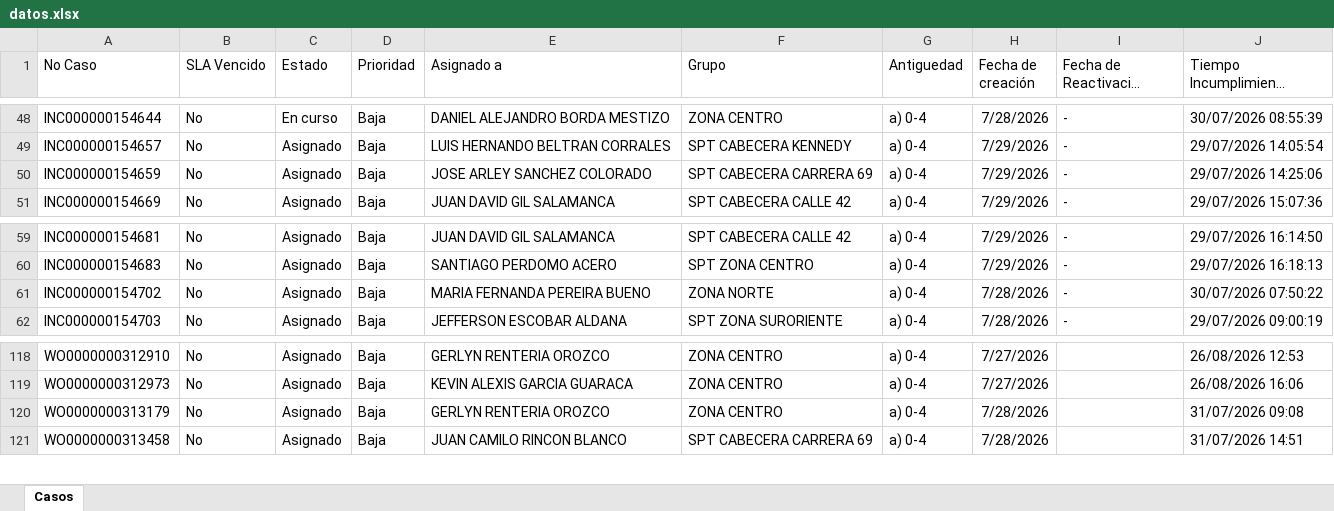
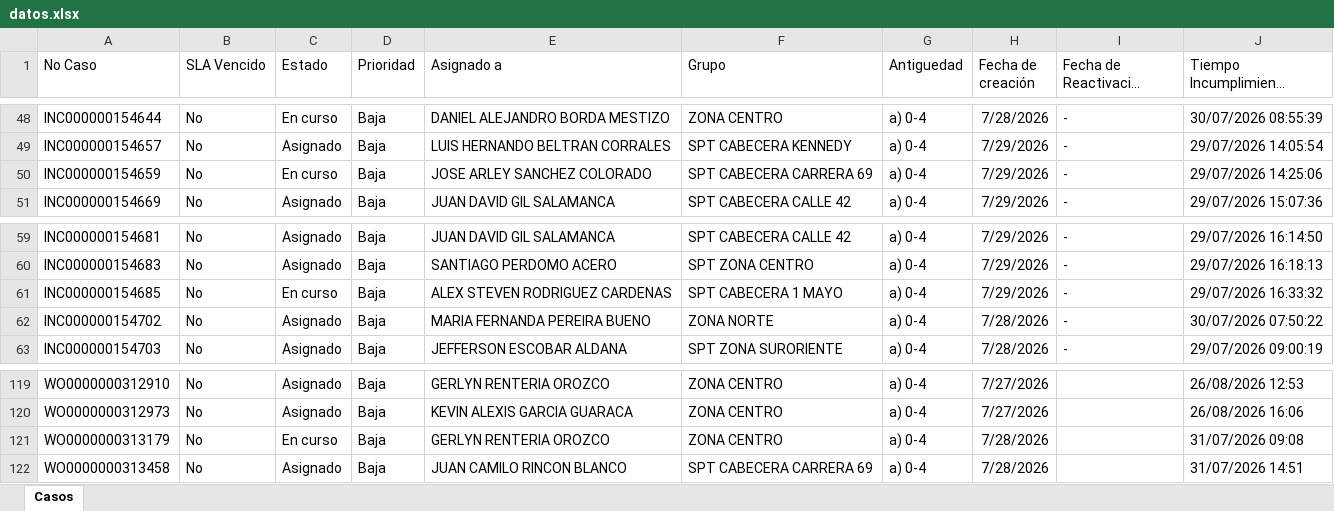
Before and after one commit to gersoncs/SPT, an Excel workbook: datos.xlsx, sheet Casos, drawn as a sheet; only a part is shown, gaps mark what is left out; long unchanged cells end in …; values as stored, in another font and other column widths than the file's, no borders; addresses are those after the commit; the diff names each change by its address in the sheet, - before the commit and + after, or states it on an @@ line.

```diff
--- a/datos.xlsx (sheet Casos)
+++ b/datos.xlsx (sheet Casos)
-C50 (Estado): Asignado
+C50 (Estado): En curso
+row 61: INC000000154685 | No | En curso | Baja | ALEX STEVEN RODRIGUEZ CARDENAS | SPT CABECERA 1 MAYO | a) 0-4 | 7/29/2026 | - | 29/07/2026 16:33:32
-C121 (Estado): Asignado
+C121 (Estado): En curso
```
Also changed, not shown: notas.xlsx.
